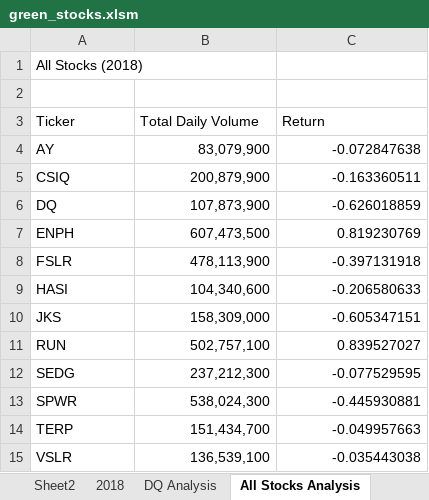
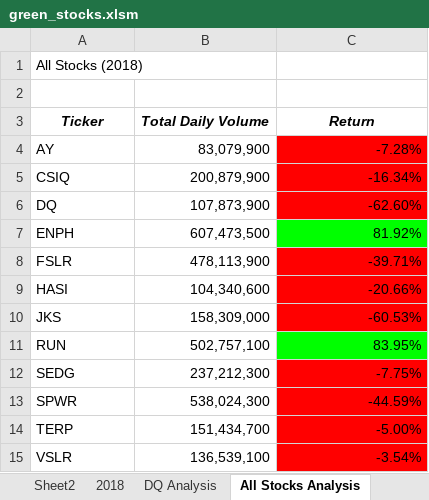
Before and after one commit to ambermiddendorf/stock-analysis, an Excel workbook: green_stocks.xlsm, sheet All Stocks Analysis, drawn as a sheet; values as stored, in another font and other column widths than the file's, no borders; the diff names each change by its address in the sheet, - before the commit and + after, or states it on an @@ line.

```diff
--- a/green_stocks.xlsm (sheet All Stocks Analysis)
+++ b/green_stocks.xlsm (sheet All Stocks Analysis)
@@ A3:C3 bold: off → on, italic: off → on, alignment: left → center @@
-C4 (Return): -0.072847638
+C4 (Return): -7.28%
-C4:C6 fill: none
+C4:C6 fill: #FF0000
-C5 (Return): -0.163360511
+C5 (Return): -16.34%
-C6 (Return): -0.626018859
+C6 (Return): -62.60%
-C7 (Return): 0.819230769
+C7 (Return): 81.92%
-C7 fill: none
+C7 fill: #00FF00
-C8 (Return): -0.397131918
+C8 (Return): -39.71%
-C8:C10 fill: none
+C8:C10 fill: #FF0000
-C9 (Return): -0.206580633
+C9 (Return): -20.66%
-C10 (Return): -0.605347151
+C10 (Return): -60.53%
-C11 (Return): 0.839527027
+C11 (Return): 83.95%
-C11 fill: none
+C11 fill: #00FF00
-C12 (Return): -0.077529595
+C12 (Return): -7.75%
-C12:C15 fill: none
+C12:C15 fill: #FF0000
-C13 (Return): -0.445930881
+C13 (Return): -44.59%
-C14 (Return): -0.049957663
+C14 (Return): -5.00%
-C15 (Return): -0.035443038
+C15 (Return): -3.54%
```
Also changed, not shown: sheet 2018, other sheet tabs.
